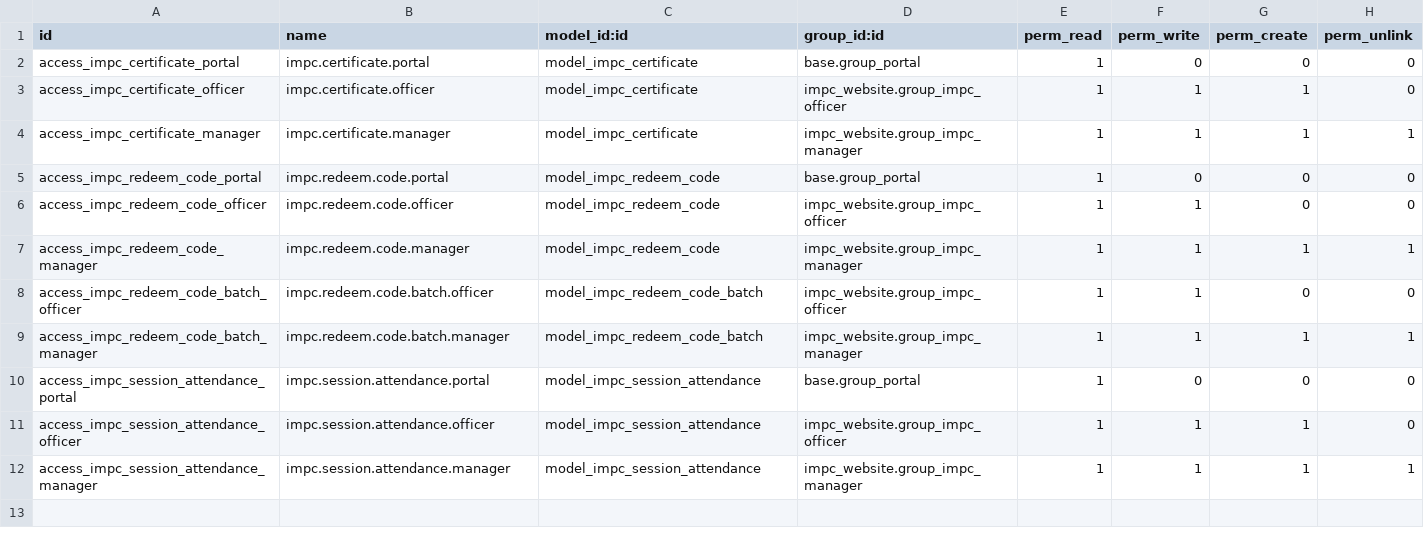
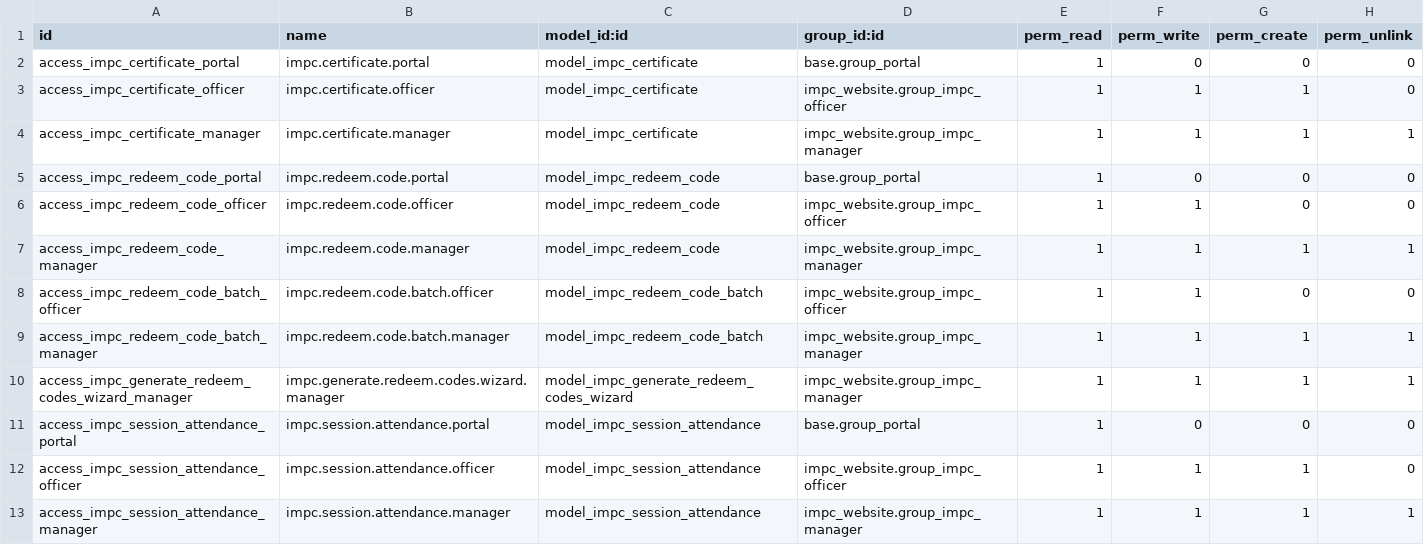
Before and after one commit to Kelompok-1-Proyek-3/sistem-microcredential-hybrid, a CSV file: addons/impc_website/security/ir.model.access.csv, drawn as a sheet.

```diff
--- a/addons/impc_website/security/ir.model.access.csv
+++ b/addons/impc_website/security/ir.model.access.csv
@@ -9,2 +9,3 @@ access_impc_redeem_code_batch_officer,impc.redeem.code.batch.officer,model_impc_
 access_impc_redeem_code_batch_manager,impc.redeem.code.batch.manager,model_impc_redeem_code_batch,impc_website.group_impc_manager,1,1,1,1
+access_impc_generate_redeem_codes_wizard_manager,impc.generate.redeem.codes.wizard.manager,model_impc_generate_redeem_codes_wizard,impc_website.group_impc_manager,1,1,1,1
 access_impc_session_attendance_portal,impc.session.attendance.portal,model_impc_session_attendance,base.group_portal,1,0,0,0
```
Also changed, not shown: 1 other file.
